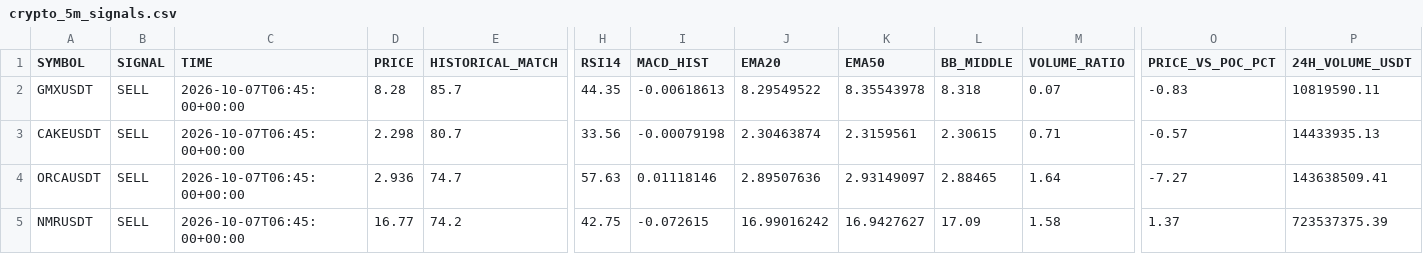
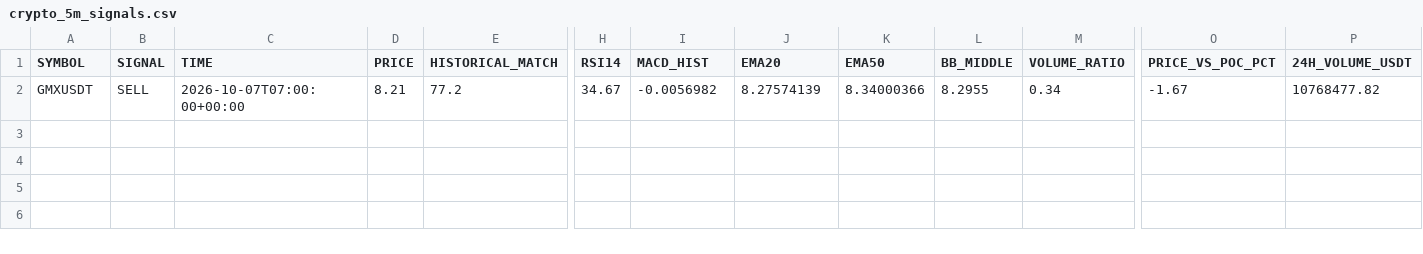
Before and after one commit to jharajesh1210/crypto-early-scanner, a CSV file: crypto_5m_signals.csv, drawn as a sheet; only a part is shown, gaps mark what is left out; rows hold the shown columns only; the diff names each change by its address in the sheet, - before the commit and + after, or states it on an @@ line.

```diff
--- a/crypto_5m_signals.csv
+++ b/crypto_5m_signals.csv
-C2 (TIME): 2026-10-07T06:45:00+00:00
+C2 (TIME): 2026-10-07T07:00:00+00:00
-D2 (PRICE): 8.28
+D2 (PRICE): 8.21
-E2 (HISTORICAL_MATCH): 85.7
+E2 (HISTORICAL_MATCH): 77.2
-H2 (RSI14): 44.35
+H2 (RSI14): 34.67
-I2 (MACD_HIST): -0.00618613
+I2 (MACD_HIST): -0.0056982
-J2 (EMA20): 8.29549522
+J2 (EMA20): 8.27574139
-K2 (EMA50): 8.35543978
+K2 (EMA50): 8.34000366
-L2 (BB_MIDDLE): 8.318
+L2 (BB_MIDDLE): 8.2955
-M2 (VOLUME_RATIO): 0.07
+M2 (VOLUME_RATIO): 0.34
-O2 (PRICE_VS_POC_PCT): -0.83
+O2 (PRICE_VS_POC_PCT): -1.67
-P2 (24H_VOLUME_USDT): 10819590.11
+P2 (24H_VOLUME_USDT): 10768477.82
-row 3: CAKEUSDT | SELL | 2026-10-07T06:45:00+00:00 | 2.298 | 80.7 | 33.56 | -0.00079198 | 2.30463874 | 2.3159561 | 2.30615 | 0.71 | -0.57 | 14433935.13
-row 4: ORCAUSDT | SELL | 2026-10-07T06:45:00+00:00 | 2.936 | 74.7 | 57.63 | 0.01118146 | 2.89507636 | 2.93149097 | 2.88465 | 1.64 | -7.27 | 143638509.41
-row 5: NMRUSDT | SELL | 2026-10-07T06:45:00+00:00 | 16.77 | 74.2 | 42.75 | -0.072615 | 16.99016242 | 16.9427627 | 17.09 | 1.58 | 1.37 | 723537375.39
```
Also changed, not shown: telegram_early_alerted_signals.csv.
